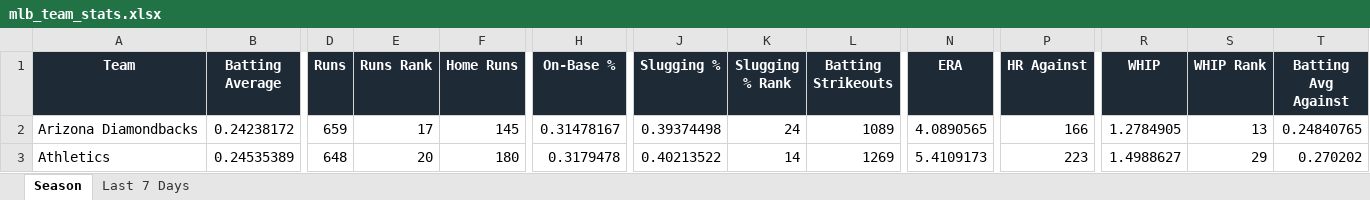
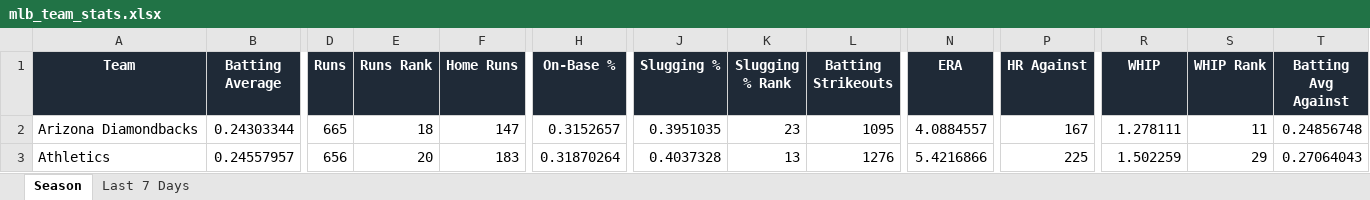
Before and after one commit to eskenazi2009/team-ranks, an Excel workbook: docs/data/mlb_team_stats.xlsx, sheet Season, drawn as a sheet; only a part is shown, gaps mark what is left out; values as stored, in another font and other column widths than the file's, no borders; conditional formats not drawn; the diff covers the shown part only; the diff names each change by its address in the sheet, - before the commit and + after, or states it on an @@ line.

```diff
--- a/docs/data/mlb_team_stats.xlsx (sheet Season)
+++ b/docs/data/mlb_team_stats.xlsx (sheet Season)
-B2 (Batting Average): 0.24238172
+B2 (Batting Average): 0.24303344
-D2 (Runs): 659
+D2 (Runs): 665
-E2 (Runs Rank): 17
+E2 (Runs Rank): 18
-F2 (Home Runs): 145
+F2 (Home Runs): 147
-H2 (On-Base %): 0.31478167
+H2 (On-Base %): 0.3152657
-J2 (Slugging %): 0.39374498
+J2 (Slugging %): 0.3951035
-K2 (Slugging % Rank): 24
+K2 (Slugging % Rank): 23
-L2 (Batting Strikeouts): 1089
+L2 (Batting Strikeouts): 1095
-N2 (ERA): 4.0890565
+N2 (ERA): 4.0884557
-P2 (HR Against): 166
+P2 (HR Against): 167
-R2 (WHIP): 1.2784905
+R2 (WHIP): 1.278111
-S2 (WHIP Rank): 13
+S2 (WHIP Rank): 11
-T2 (Batting Avg Against): 0.24840765
+T2 (Batting Avg Against): 0.24856748
-B3 (Batting Average): 0.24535389
+B3 (Batting Average): 0.24557957
-D3 (Runs): 648
+D3 (Runs): 656
-F3 (Home Runs): 180
+F3 (Home Runs): 183
-H3 (On-Base %): 0.3179478
+H3 (On-Base %): 0.31870264
-J3 (Slugging %): 0.40213522
+J3 (Slugging %): 0.4037328
-K3 (Slugging % Rank): 14
+K3 (Slugging % Rank): 13
-L3 (Batting Strikeouts): 1269
+L3 (Batting Strikeouts): 1276
-N3 (ERA): 5.4109173
+N3 (ERA): 5.4216866
-P3 (HR Against): 223
+P3 (HR Against): 225
-R3 (WHIP): 1.4988627
+R3 (WHIP): 1.502259
-T3 (Batting Avg Against): 0.270202
+T3 (Batting Avg Against): 0.27064043
```
Also changed, not shown: 356 edited cells elsewhere in this sheet, 2 other files.
